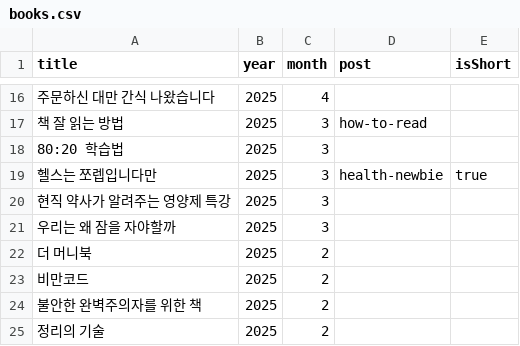
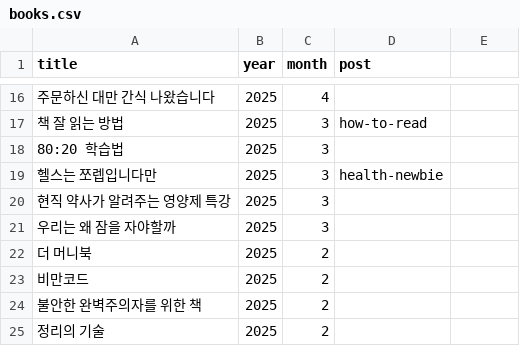
Before and after one commit to newhigen/newhigen.github.io, a CSV file: assets/data/books.csv, drawn as a sheet; only a part is shown, gaps mark what is left out; the diff names each change by its address in the sheet, - before the commit and + after, or states it on an @@ line.

Commit message:
csv 수동으로 is short 방식 제고

```diff
--- a/assets/data/books.csv
+++ b/assets/data/books.csv
-E1: isShort
+E1: (empty)
-E19: true
+E19: (empty)
```
Also changed, not shown: 2 other files.
